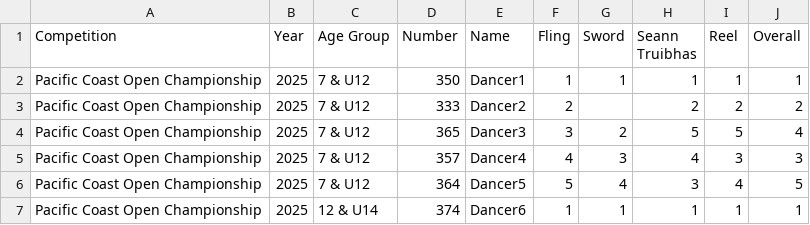
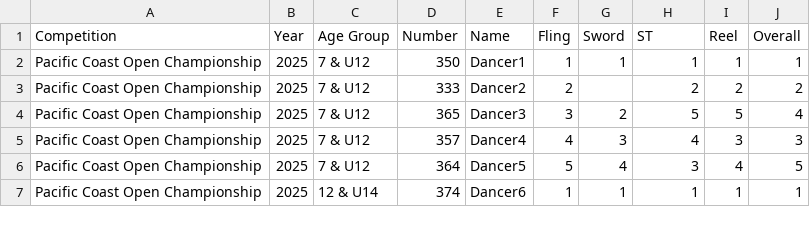
Before and after one commit to HighlandDanceResults/HighlandDanceResults.github.io, a CSV file: data/data.csv, drawn as a sheet; only a part is shown.

```diff
--- a/data/data.csv
+++ b/data/data.csv
@@ -1,2 +1,2 @@
-Competition,Year,Age Group,Number,Name,Fling,Sword,Seann Truibhas,Reel,Overall
+Competition,Year,Age Group,Number,Name,Fling,Sword,ST,Reel,Overall
 Pacific Coast Open Championship,2025,7 & U12,350,Dancer1,1,1,1,1,1
```
Also changed, not shown: 1 other file.
